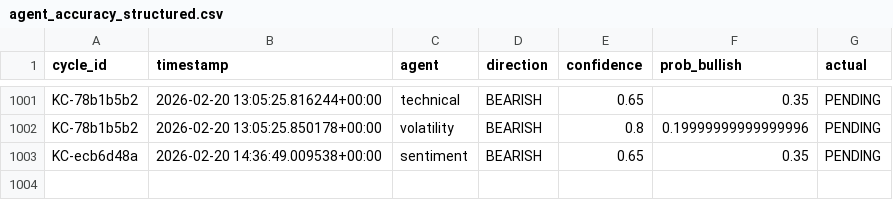
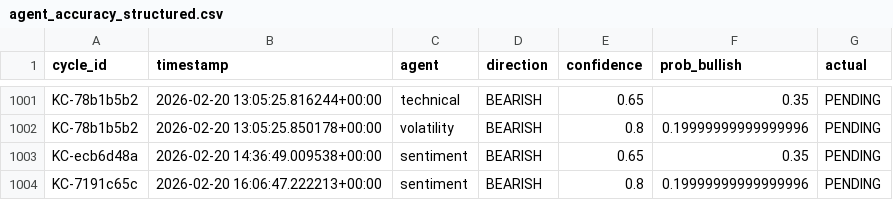
Before and after one commit to rozavala/real_options, a CSV file: prod/data/agent_accuracy_structured.csv, drawn as a sheet; only a part is shown, gaps mark what is left out.

```diff
--- a/prod/data/agent_accuracy_structured.csv
+++ b/prod/data/agent_accuracy_structured.csv
@@ -1003 +1003,2 @@ KC-78b1b5b2,2026-02-20 13:05:25.850178+00:00,volatility,BEARISH,0.8,0.1999999999
 KC-ecb6d48a,2026-02-20 14:36:49.009538+00:00,sentiment,BEARISH,0.65,0.35,PENDING
+KC-7191c65c,2026-02-20 16:06:47.222213+00:00,sentiment,BEARISH,0.8,0.19999999999999996,PENDING
```
Also changed, not shown: prod/data/weight_evolution.csv, prod/decision_signals.csv, 13 other files.
